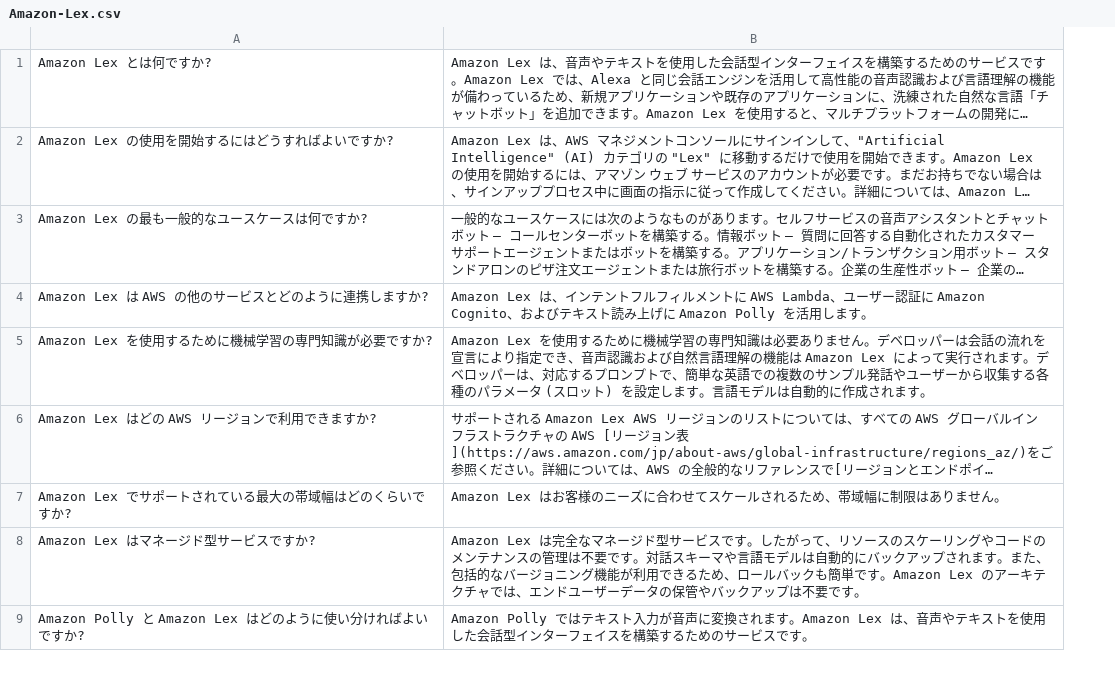
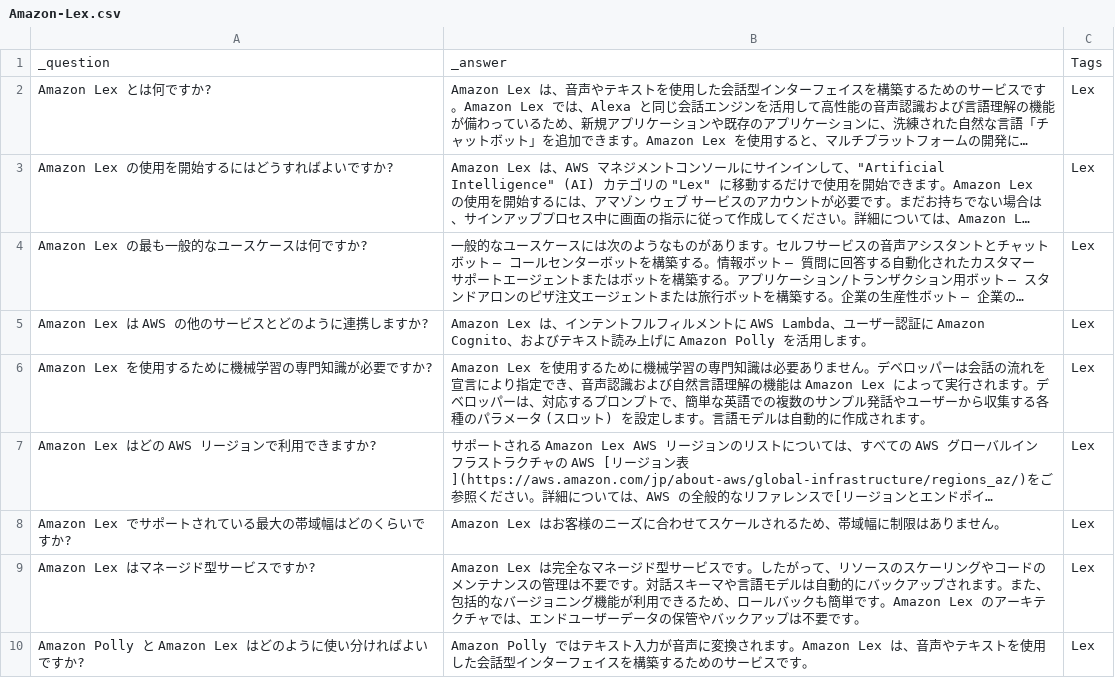
Before and after one commit to aws-samples/simple-lex-kendra-jp, a CSV file: cdk/faq/Amazon-Lex.csv, drawn as a sheet; only a part is shown; long unchanged cells end in …; addresses are those after the commit; the diff names each change by its address in the sheet, - before the commit and + after, or states it on an @@ line.

```diff
--- a/cdk/faq/Amazon-Lex.csv
+++ b/cdk/faq/Amazon-Lex.csv
+column C, rows 2-10: all Lex
+row 1: _question | _answer | Tags
```
Also changed, not shown: cdk/faq/Amazon-Kendra.csv, 5 other files.
